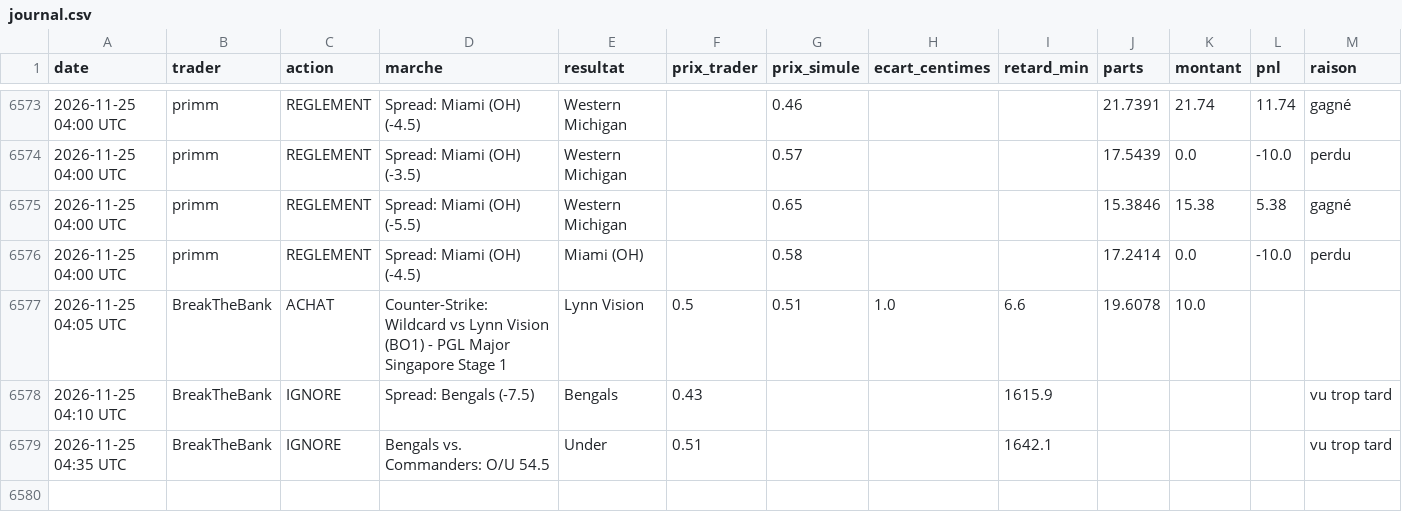
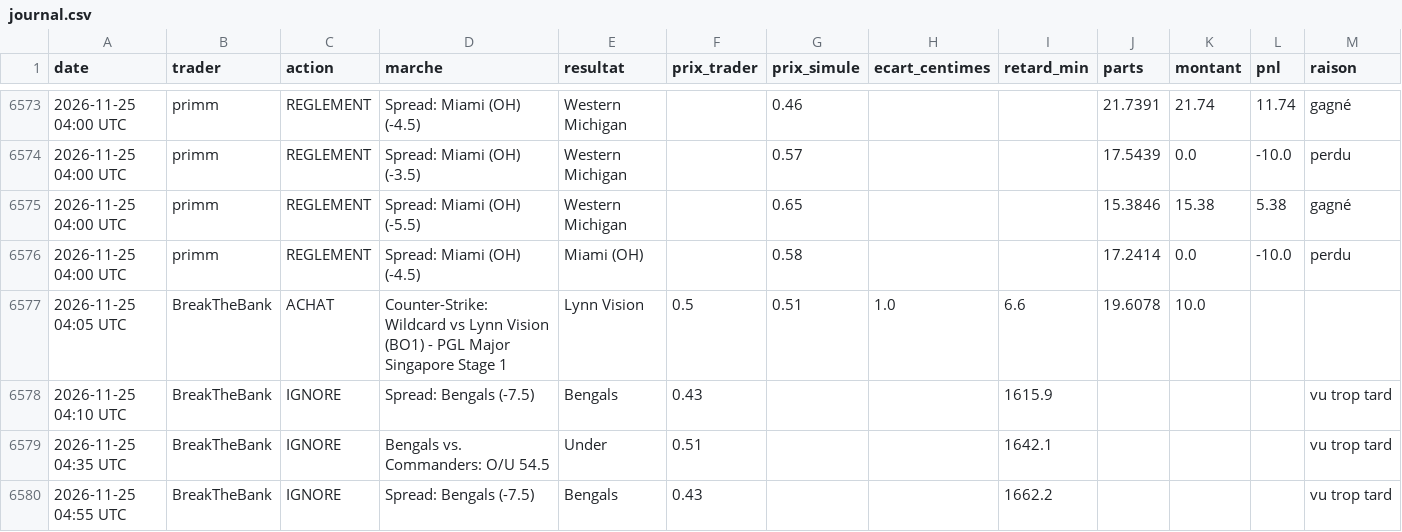
Before and after one commit to matusalem001/copytrade-sim, a CSV file: data/journal.csv, drawn as a sheet; only a part is shown, gaps mark what is left out.

```diff
--- a/data/journal.csv
+++ b/data/journal.csv
@@ -6579 +6579,2 @@ date,trader,action,marche,resultat,prix_trader,prix_simule,ecart_centimes,retard
 2026-11-25 04:35 UTC,BreakTheBank,IGNORE,Bengals vs. Commanders: O/U 54.5,Under,0.51,,,1642.1,,,,vu trop tard
+2026-11-25 04:55 UTC,BreakTheBank,IGNORE,Spread: Bengals (-7.5),Bengals,0.43,,,1662.2,,,,vu trop tard
```
Also changed, not shown: 2 other files.
